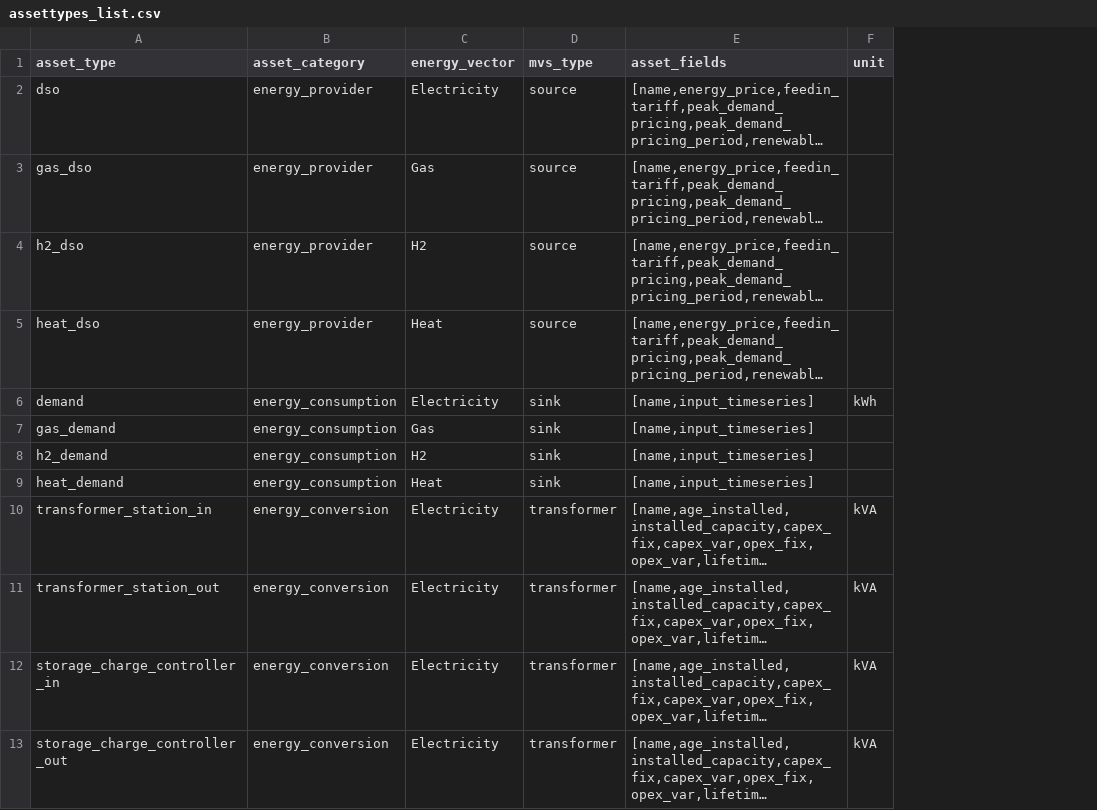
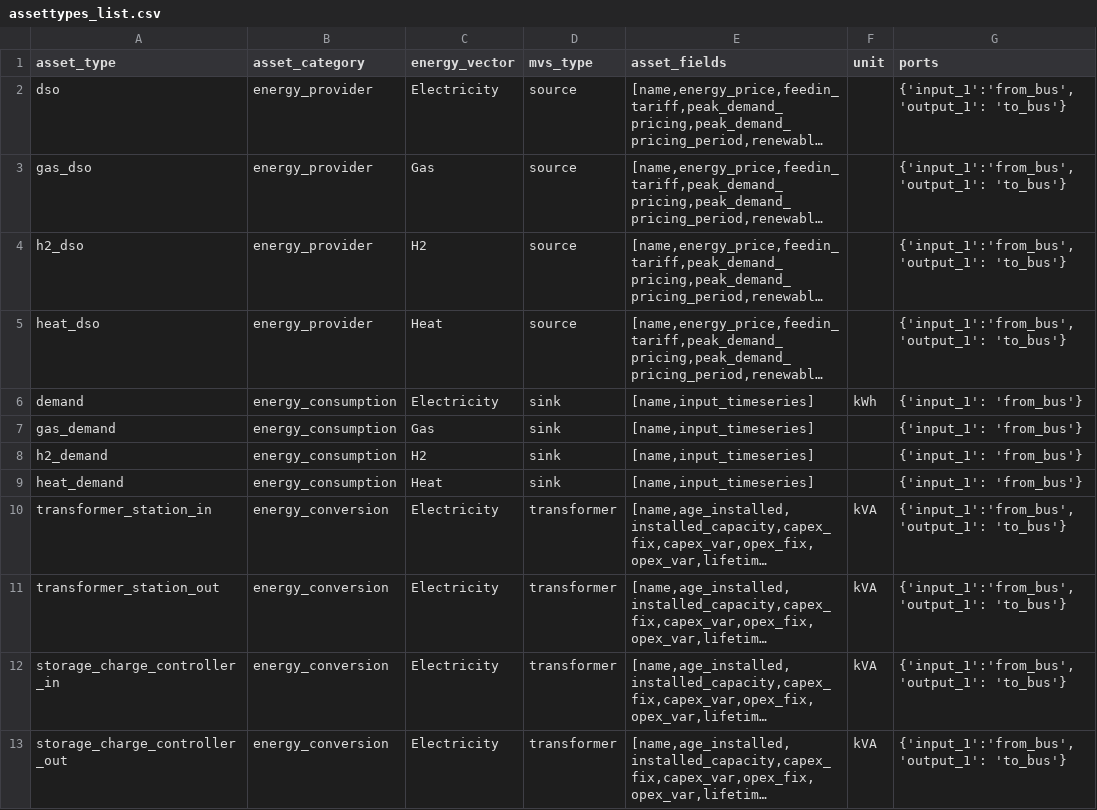
Before and after one commit to open-plan-tool/gui, a CSV file: app/static/assettypes_list.csv, drawn as a sheet; only a part is shown; long unchanged cells end in …; the diff names each change by its address in the sheet, - before the commit and + after, or states it on an @@ line.

Commit message:
Add port to the AssetType csv
This is linked via a ForeignKey inside the database

```diff
--- a/app/static/assettypes_list.csv
+++ b/app/static/assettypes_list.csv
+column G (ports), rows 2-13: {'input_1':'from_bus','output_1': 'to_bus'} | {'input_1':'from_bus','output_1': 'to_bus'} | {'input_1':'from_bus','output_1': 'to_bus'} | {'input_1':'from_bus','output_1': 'to_bus'} | {'input_1': 'from_bus'} | {'input_1': 'from_bus'} | {'input_1': 'from_bus'} | {'input_1': 'from_bus'} | {'input_1':'from_bus','output_1': 'to_bus'} | {'input_1':'from_bus','output_1': 'to_bus'} | {'input_1':'from_bus','output_1': 'to_bus'} | {'input_1':'from_bus','output_1': 'to_bus'}
```
Also changed, not shown: 3 other files.
